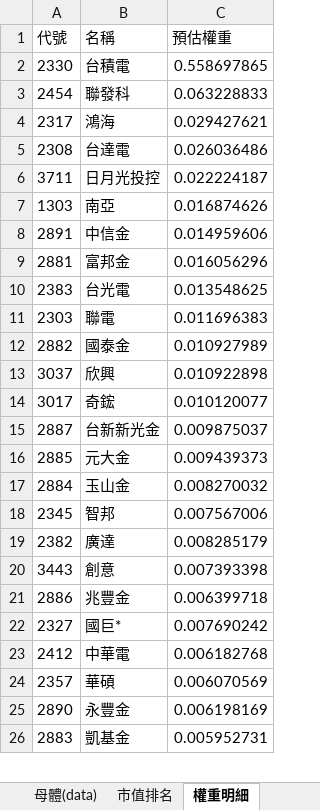
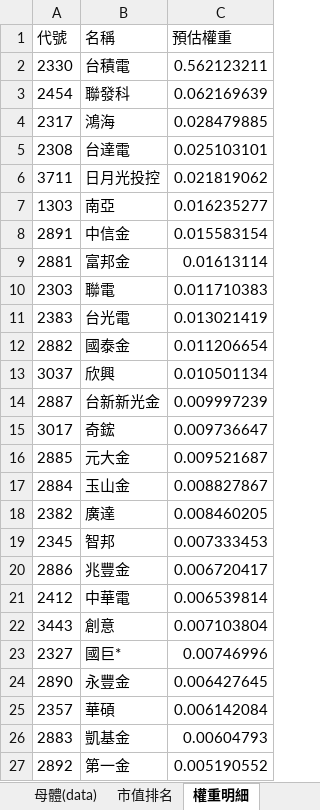
Before and after one commit to Jagon7/jagon-space-station, an Excel workbook: data/rebalance/pred/0050.xlsx, sheet 權重明細, drawn as a sheet; only a part is shown; values as stored, in another font and other column widths than the file's, no borders; removed rows and columns are numbered as before the commit, all else as after; the diff covers the shown part only; the diff names each change by its address in the sheet, - before the commit and + after, or states it on an @@ line.

```diff
--- a/data/rebalance/pred/0050.xlsx (sheet 權重明細)
+++ b/data/rebalance/pred/0050.xlsx (sheet 權重明細)
-C2 (預估權重): 0.558697865
+C2 (預估權重): 0.562123211
-C3 (預估權重): 0.063228833
+C3 (預估權重): 0.062169639
-C4 (預估權重): 0.029427621
+C4 (預估權重): 0.028479885
-C5 (預估權重): 0.026036486
+C5 (預估權重): 0.025103101
-C6 (預估權重): 0.022224187
+C6 (預估權重): 0.021819062
-C7 (預估權重): 0.016874626
+C7 (預估權重): 0.016235277
-C8 (預估權重): 0.014959606
+C8 (預估權重): 0.015583154
-C9 (預估權重): 0.016056296
+C9 (預估權重): 0.01613114
-row 10: 2383 | 台光電 | 0.013548625
-C10 (預估權重): 0.011696383
+C10 (預估權重): 0.011710383
+row 11: 2383 | 台光電 | 0.013021419
-C12 (預估權重): 0.010927989
+C12 (預估權重): 0.011206654
-C13 (預估權重): 0.010922898
+C13 (預估權重): 0.010501134
-row 14: 3017 | 奇鋐 | 0.010120077
-C14 (預估權重): 0.009875037
+C14 (預估權重): 0.009997239
+row 15: 3017 | 奇鋐 | 0.009736647
-C16 (預估權重): 0.009439373
+C16 (預估權重): 0.009521687
-C17 (預估權重): 0.008270032
+C17 (預估權重): 0.008827867
-row 18: 2345 | 智邦 | 0.007567006
-C18 (預估權重): 0.008285179
+C18 (預估權重): 0.008460205
-row 20: 3443 | 創意 | 0.007393398
+row 19: 2345 | 智邦 | 0.007333453
-C20 (預估權重): 0.006399718
+C20 (預估權重): 0.006720417
-row 22: 2327 | 國巨* | 0.007690242
-C21 (預估權重): 0.006182768
+C21 (預估權重): 0.006539814
-row 24: 2357 | 華碩 | 0.006070569
+row 22: 3443 | 創意 | 0.007103804
+row 23: 2327 | 國巨* | 0.00746996
-C24 (預估權重): 0.006198169
+C24 (預估權重): 0.006427645
+row 25: 2357 | 華碩 | 0.006142084
-C26 (預估權重): 0.005952731
+C26 (預估權重): 0.00604793
+row 27: 2892 | 第一金 | 0.005190552
```
Also changed, not shown: 4 added rows, 5 removed rows and 20 edited cells elsewhere in this sheet, sheet 市值排名, sheet 母體(data), sheet 權重, sheet 預估影響, data/rebalance/pred/0051.xlsx, data/rebalance/pred/0056.xlsx, 22 other files.
